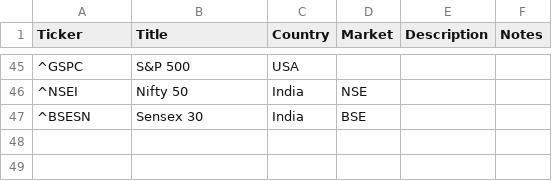
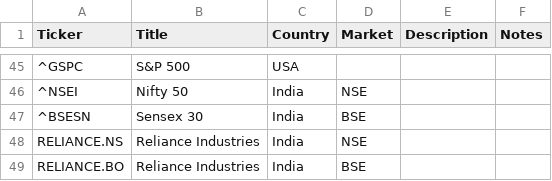
Before and after one commit to ashwinmr/stocktool, a CSV file: ticker_data.csv, drawn as a sheet; only a part is shown, gaps mark what is left out; the diff names each change by its address in the sheet, - before the commit and + after, or states it on an @@ line.

```diff
--- a/ticker_data.csv
+++ b/ticker_data.csv
+row 48: RELIANCE.NS | Reliance Industries | India | NSE
+row 49: RELIANCE.BO | Reliance Industries | India | BSE
```
Also changed, not shown: 1 other file.
